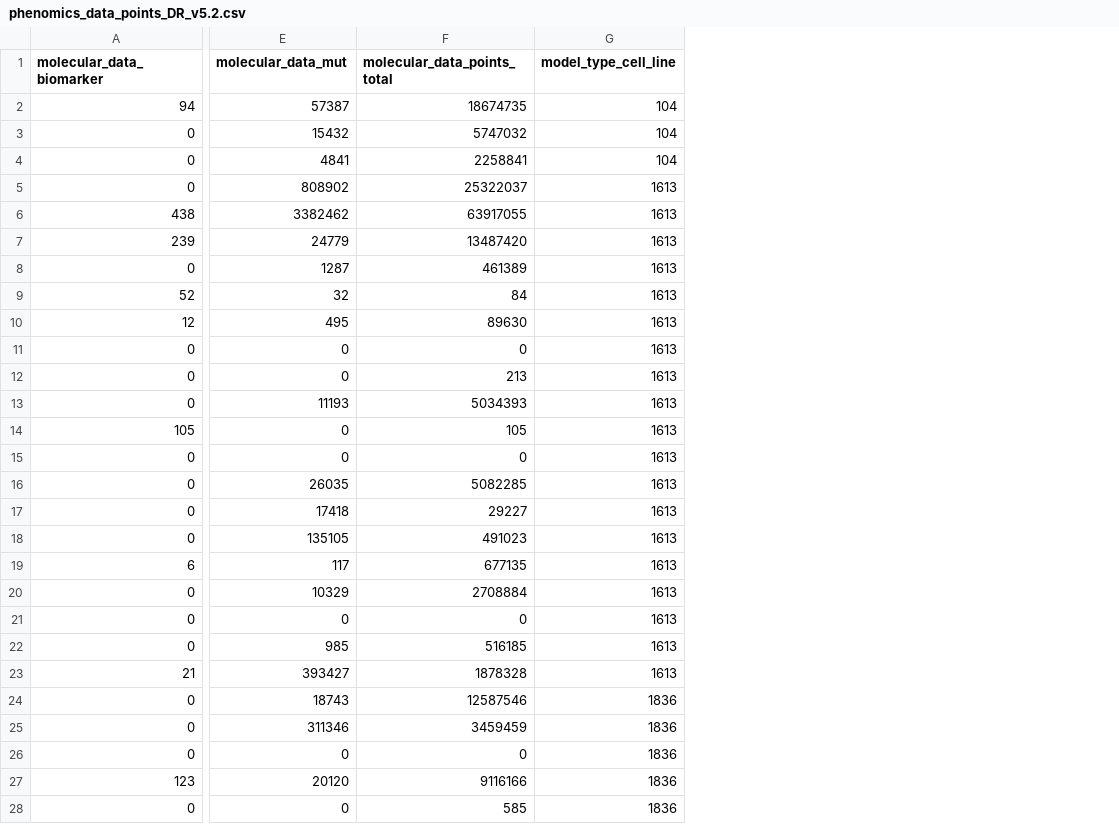
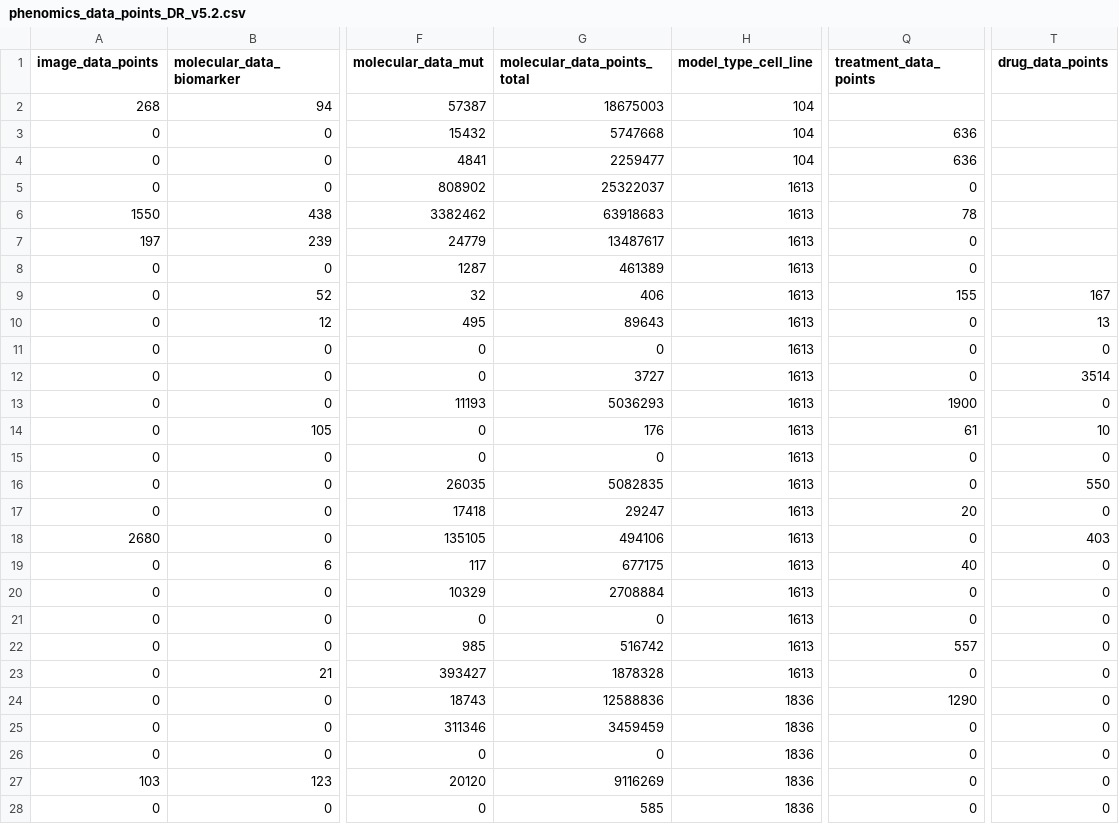
Before and after one commit to PDCMFinder/data-dashboard, a CSV file: assets/phenomic/phenomics_data_points_DR_v5.2.csv, drawn as a sheet; only a part is shown, gaps mark what is left out; addresses are those after the commit; the diff covers the shown part only; the diff names each change by its address in the sheet, - before the commit and + after, or states it on an @@ line.

```diff
--- a/assets/phenomic/phenomics_data_points_DR_v5.2.csv
+++ b/assets/phenomic/phenomics_data_points_DR_v5.2.csv
+column A (image_data_points), rows 2-28: 268 | 0 | 0 | 0 | 1550 | 197 | 0 | 0 | 0 | 0 | 0 | 0 | 0 | 0 | 0 | 0 | 2680 | 0 | 0 | 0 | 0 | 0 | 0 | 0 | 0 | 103 | 0
+column Q (treatment_data_points), rows 3-28: 636 | 636 | 0 | 78 | 0 | 0 | 155 | 0 | 0 | 0 | 1900 | 61 | 0 | 0 | 20 | 0 | 40 | 0 | 0 | 557 | 0 | 1290 | 0 | 0 | 0 | 0
+column T (drug_data_points), rows 9-28: 167 | 13 | 0 | 3514 | 0 | 10 | 0 | 550 | 0 | 403 | 0 | 0 | 0 | 0 | 0 | 0 | 0 | 0 | 0 | 0
-G2 (molecular_data_points_total): 18674735
+G2 (molecular_data_points_total): 18675003
-G3 (molecular_data_points_total): 5747032
+G3 (molecular_data_points_total): 5747668
-G4 (molecular_data_points_total): 2258841
+G4 (molecular_data_points_total): 2259477
-G6 (molecular_data_points_total): 63917055
+G6 (molecular_data_points_total): 63918683
-G7 (molecular_data_points_total): 13487420
+G7 (molecular_data_points_total): 13487617
-G9 (molecular_data_points_total): 84
+G9 (molecular_data_points_total): 406
-G10 (molecular_data_points_total): 89630
+G10 (molecular_data_points_total): 89643
-G12 (molecular_data_points_total): 213
+G12 (molecular_data_points_total): 3727
-G13 (molecular_data_points_total): 5034393
+G13 (molecular_data_points_total): 5036293
-G14 (molecular_data_points_total): 105
+G14 (molecular_data_points_total): 176
-G16 (molecular_data_points_total): 5082285
+G16 (molecular_data_points_total): 5082835
-G17 (molecular_data_points_total): 29227
+G17 (molecular_data_points_total): 29247
-G18 (molecular_data_points_total): 491023
+G18 (molecular_data_points_total): 494106
-G19 (molecular_data_points_total): 677135
+G19 (molecular_data_points_total): 677175
-G22 (molecular_data_points_total): 516185
+G22 (molecular_data_points_total): 516742
-G24 (molecular_data_points_total): 12587546
+G24 (molecular_data_points_total): 12588836
-G27 (molecular_data_points_total): 9116166
+G27 (molecular_data_points_total): 9116269
```
Also changed, not shown: 4 edited cells elsewhere in this file, assets/phenomic/phenomics_data_points_DR_v5.1.csv, assets/phenomic/phenomics_data_points_DR_v5.3.csv, 21 other files.
